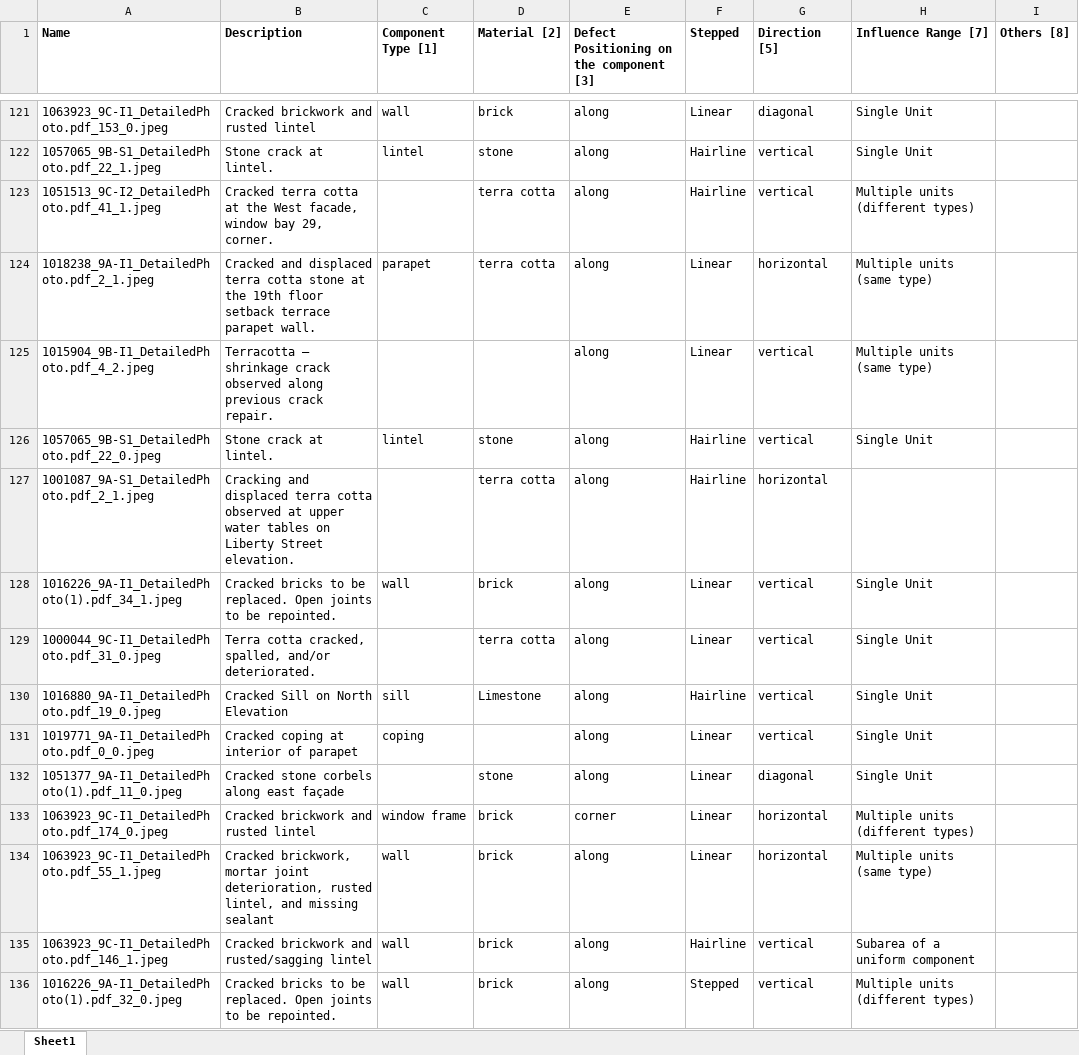
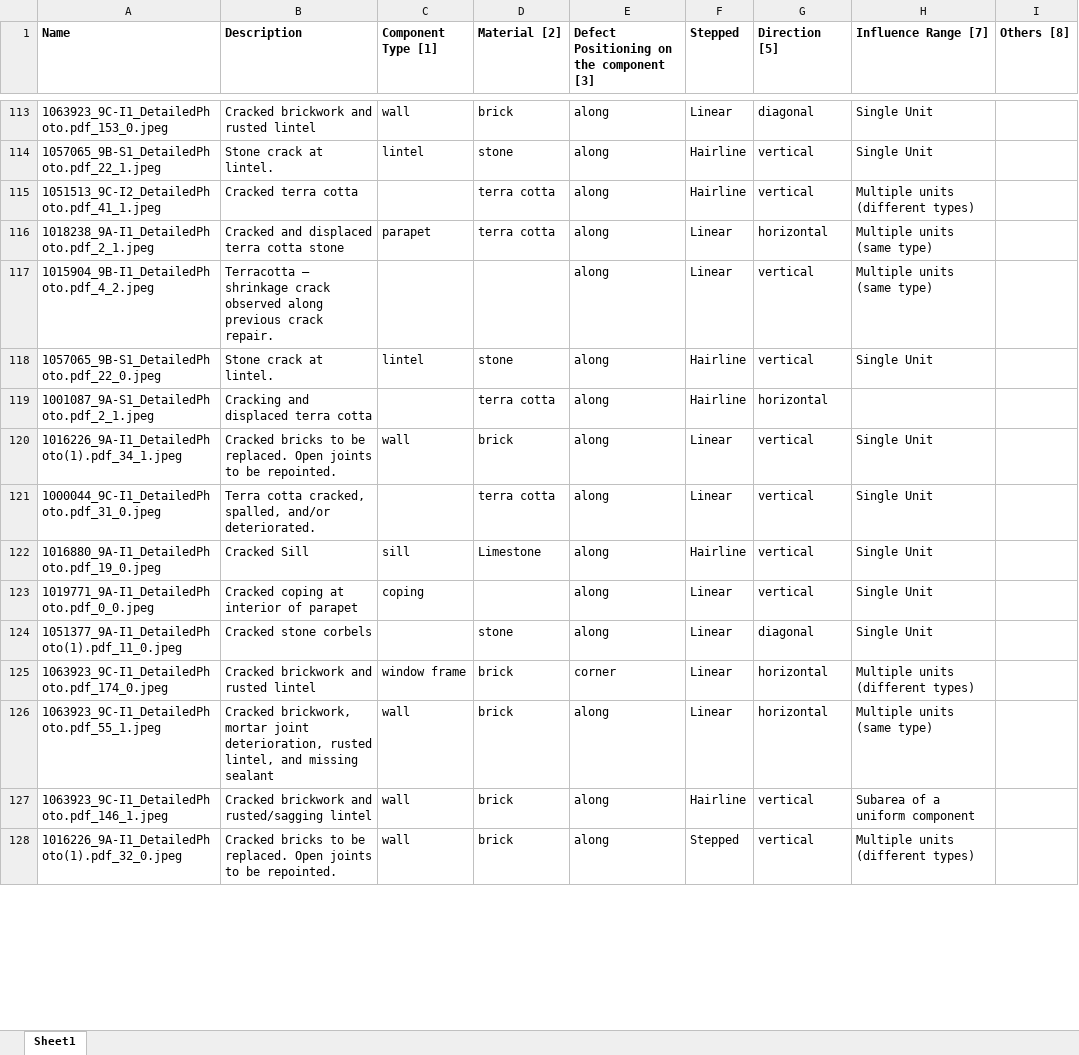
Before and after one commit to NilayD-lab/CLIP, an Excel workbook: Training.xlsx, sheet Sheet1, drawn as a sheet; only a part is shown, gaps mark what is left out; values as stored, in another font and other column widths than the file's, no borders; addresses are those after the commit; the diff covers the shown part only; the diff names each change by its address in the sheet, - before the commit and + after, or states it on an @@ line.

Commit message:
extra descriptions gave me better results

```diff
--- a/Training.xlsx (sheet Sheet1)
+++ b/Training.xlsx (sheet Sheet1)
-B115 (Description): Cracked terra cotta at the West facade, window bay 29, corner.
+B115 (Description): Cracked terra cotta
-B116 (Description): …cotta stone at the 19th floor setback terrace parapet wall.
+B116 (Description): …cotta stone
-B119 (Description): …terra cotta observed at upper water tables on Liberty Street elevation.
+B119 (Description): …terra cotta
-B122 (Description): Cracked Sill on North Elevation
+B122 (Description): Cracked Sill
-B124 (Description): Cracked stone corbels along east façade
+B124 (Description): Cracked stone corbels
```
Also changed, not shown: 10 removed rows, 462 edited cells and cell formats elsewhere in this sheet, testCLIP.xlsx, 5 other files.
